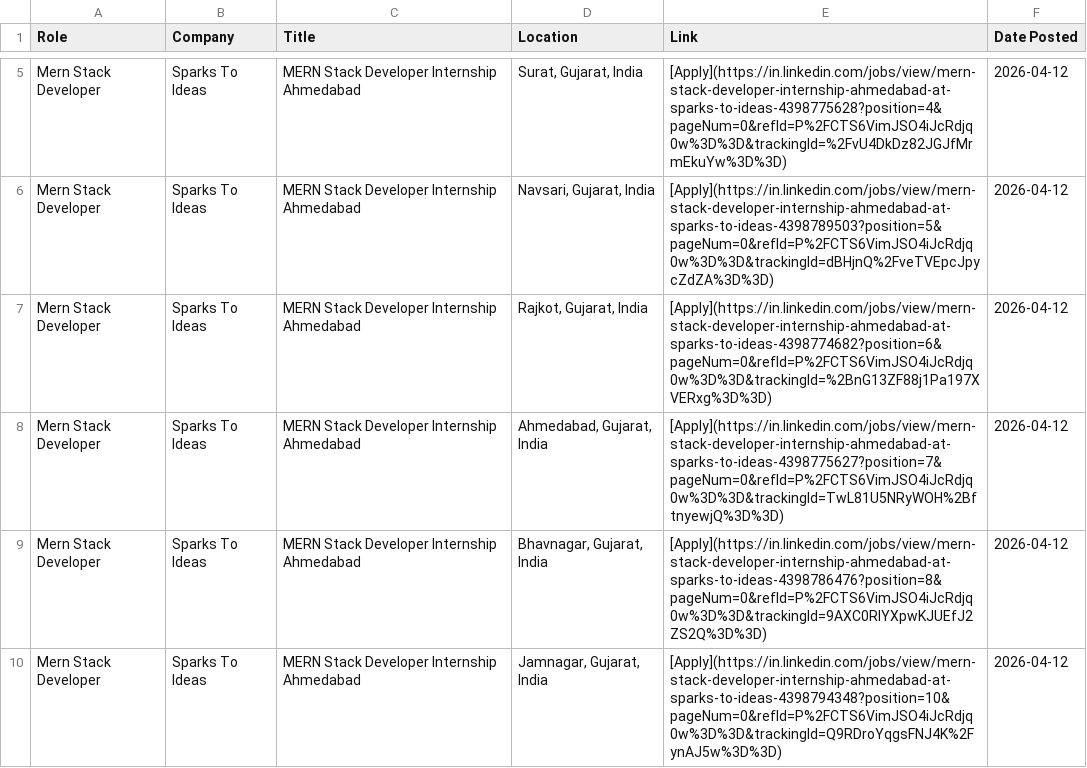
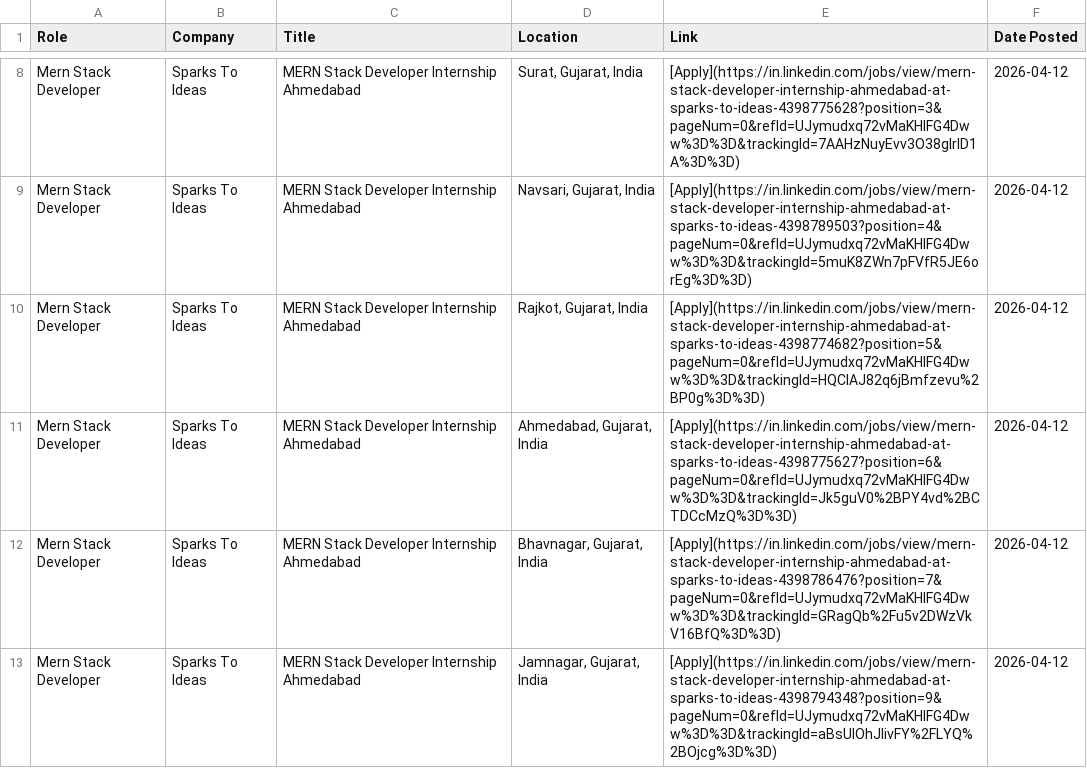
Before and after one commit to IshaCodes04/OpportunityHub, a CSV file: april_2026_opportunities.csv, drawn as a sheet; only a part is shown, gaps mark what is left out; addresses are those after the commit; the diff covers the shown part only; the diff names each change by its address in the sheet, - before the commit and + after, or states it on an @@ line.

Commit message:
🔄 Update: April 2026 job opportunities (Auto)

```diff
--- a/april_2026_opportunities.csv
+++ b/april_2026_opportunities.csv
-E8 (Link): [Apply](https://in.linkedin.com/jobs/view/mern-stack-developer-internship-ahmedabad-at-sparks-to-ideas-4398775628?position=4&pageNum=0&refId=P%2FCTS6VimJSO4iJcRdjq0w%3D%3D&trackingId=%2FvU4DkDz82JGJfMrmEkuYw%3D%3D)
+E8 (Link): [Apply](https://in.linkedin.com/jobs/view/mern-stack-developer-internship-ahmedabad-at-sparks-to-ideas-4398775628?position=3&pageNum=0&refId=UJymudxq72vMaKHlFG4Dww%3D%3D&trackingId=7AAHzNuyEvv3O38gIrlD1A%3D%3D)
-E9 (Link): [Apply](https://in.linkedin.com/jobs/view/mern-stack-developer-internship-ahmedabad-at-sparks-to-ideas-4398789503?position=5&pageNum=0&refId=P%2FCTS6VimJSO4iJcRdjq0w%3D%3D&trackingId=dBHjnQ%2FveTVEpcJpycZdZA%3D%3D)
+E9 (Link): [Apply](https://in.linkedin.com/jobs/view/mern-stack-developer-internship-ahmedabad-at-sparks-to-ideas-4398789503?position=4&pageNum=0&refId=UJymudxq72vMaKHlFG4Dww%3D%3D&trackingId=5muK8ZWn7pFVfR5JE6orEg%3D%3D)
-E10 (Link): [Apply](https://in.linkedin.com/jobs/view/mern-stack-developer-internship-ahmedabad-at-sparks-to-ideas-4398774682?position=6&pageNum=0&refId=P%2FCTS6VimJSO4iJcRdjq0w%3D%3D&trackingId=%2BnG13ZF88j1Pa197XVERxg%3D%3D)
+E10 (Link): [Apply](https://in.linkedin.com/jobs/view/mern-stack-developer-internship-ahmedabad-at-sparks-to-ideas-4398774682?position=5&pageNum=0&refId=UJymudxq72vMaKHlFG4Dww%3D%3D&trackingId=HQClAJ82q6jBmfzevu%2BP0g%3D%3D)
-E11 (Link): [Apply](https://in.linkedin.com/jobs/view/mern-stack-developer-internship-ahmedabad-at-sparks-to-ideas-4398775627?position=7&pageNum=0&refId=P%2FCTS6VimJSO4iJcRdjq0w%3D%3D&trackingId=TwL81U5NRyWOH%2BftnyewjQ%3D%3D)
+E11 (Link): [Apply](https://in.linkedin.com/jobs/view/mern-stack-developer-internship-ahmedabad-at-sparks-to-ideas-4398775627?position=6&pageNum=0&refId=UJymudxq72vMaKHlFG4Dww%3D%3D&trackingId=Jk5guV0%2BPY4vd%2BCTDCcMzQ%3D%3D)
-E12 (Link): [Apply](https://in.linkedin.com/jobs/view/mern-stack-developer-internship-ahmedabad-at-sparks-to-ideas-4398786476?position=8&pageNum=0&refId=P%2FCTS6VimJSO4iJcRdjq0w%3D%3D&trackingId=9AXC0RIYXpwKJUEfJ2ZS2Q%3D%3D)
+E12 (Link): [Apply](https://in.linkedin.com/jobs/view/mern-stack-developer-internship-ahmedabad-at-sparks-to-ideas-4398786476?position=7&pageNum=0&refId=UJymudxq72vMaKHlFG4Dww%3D%3D&trackingId=GRagQb%2Fu5v2DWzVkV16BfQ%3D%3D)
-E13 (Link): [Apply](https://in.linkedin.com/jobs/view/mern-stack-developer-internship-ahmedabad-at-sparks-to-ideas-4398794348?position=10&pageNum=0&refId=P%2FCTS6VimJSO4iJcRdjq0w%3D%3D&trackingId=Q9RDroYqgsFNJ4K%2FynAJ5w%3D%3D)
+E13 (Link): [Apply](https://in.linkedin.com/jobs/view/mern-stack-developer-internship-ahmedabad-at-sparks-to-ideas-4398794348?position=9&pageNum=0&refId=UJymudxq72vMaKHlFG4Dww%3D%3D&trackingId=aBsUlOhJIivFY%2FLYQ%2BOjcg%3D%3D)
```
Also changed, not shown: 3 added rows and 7 edited cells elsewhere in this file, 1 other file.
